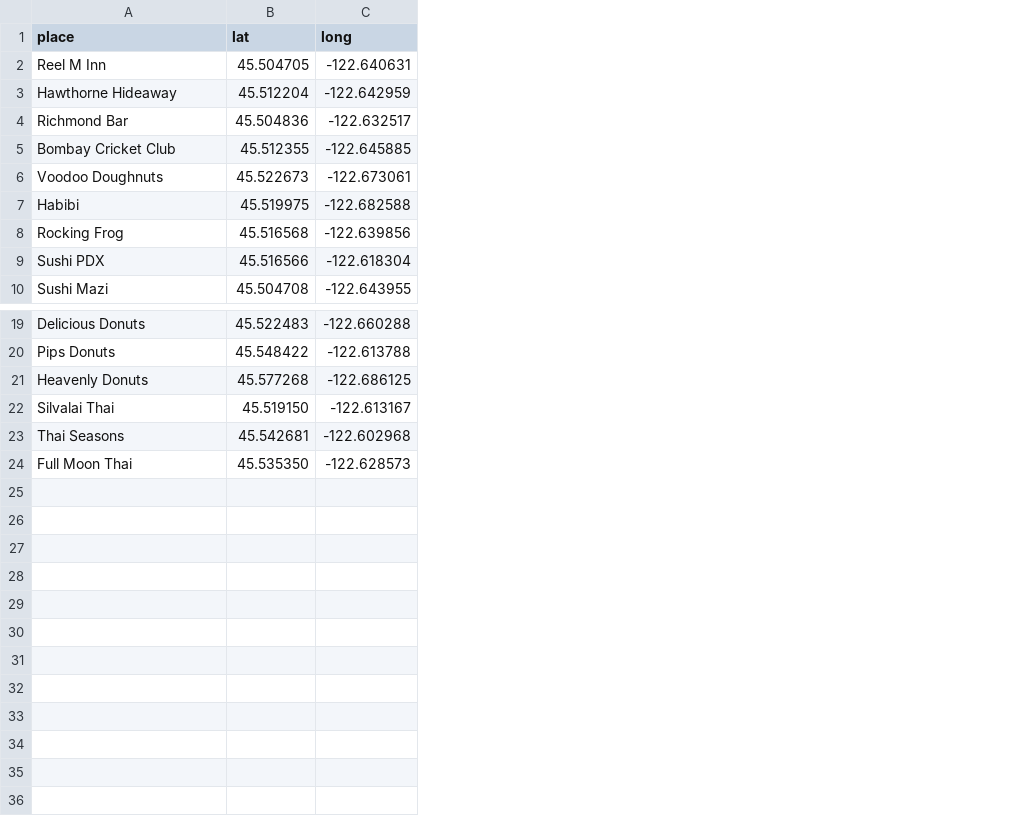
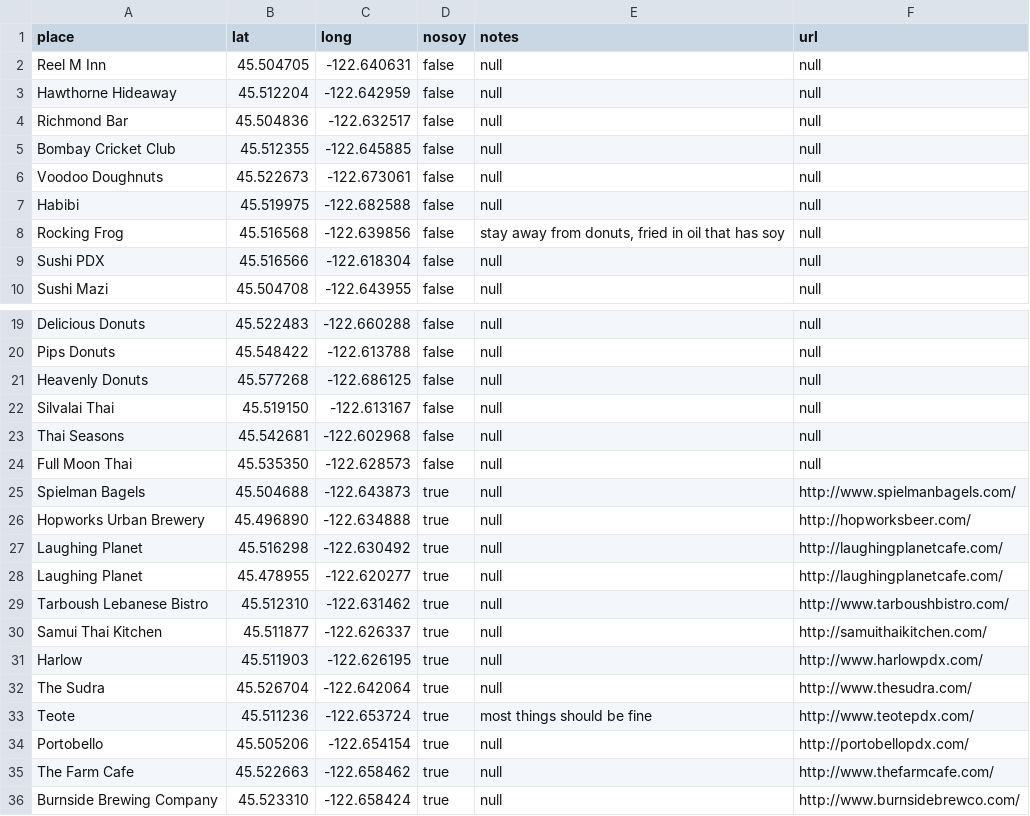
Before and after one commit to sckott/soylocs, a CSV file: data.csv, drawn as a sheet; only a part is shown, gaps mark what is left out; the diff names each change by its address in the sheet, - before the commit and + after, or states it on an @@ line.

```diff
--- a/data.csv
+++ b/data.csv
+column D (nosoy), rows 2-10: all false; rows 19-24: all false
+column E (notes), rows 2-10: null | null | null | null | null | null | stay away from donuts, fried in oil that has soy | null | null; rows 19-24: all null
+column F (url), rows 2-10: all null; rows 19-24: all null
+row 25: Spielman Bagels | 45.504688 | -122.643873 | true | null | http://www.spielmanbagels.com/
+row 26: Hopworks Urban Brewery | 45.496890 | -122.634888 | true | null | http://hopworksbeer.com/
+row 27: Laughing Planet | 45.516298 | -122.630492 | true | null | http://laughingplanetcafe.com/
+row 28: Laughing Planet | 45.478955 | -122.620277 | true | null | http://laughingplanetcafe.com/
+row 29: Tarboush Lebanese Bistro | 45.512310 | -122.631462 | true | null | http://www.tarboushbistro.com/
+row 30: Samui Thai Kitchen | 45.511877 | -122.626337 | true | null | http://samuithaikitchen.com/
+row 31: Harlow | 45.511903 | -122.626195 | true | null | http://www.harlowpdx.com/
+row 32: The Sudra | 45.526704 | -122.642064 | true | null | http://www.thesudra.com/
+row 33: Teote | 45.511236 | -122.653724 | true | most things should be fine | http://www.teotepdx.com/
+row 34: Portobello | 45.505206 | -122.654154 | true | null | http://portobellopdx.com/
+row 35: The Farm Cafe | 45.522663 | -122.658462 | true | null | http://www.thefarmcafe.com/
+row 36: Burnside Brewing Company | 45.523310 | -122.658424 | true | null | http://www.burnsidebrewco.com/
```
Also changed, not shown: 2 other files.
